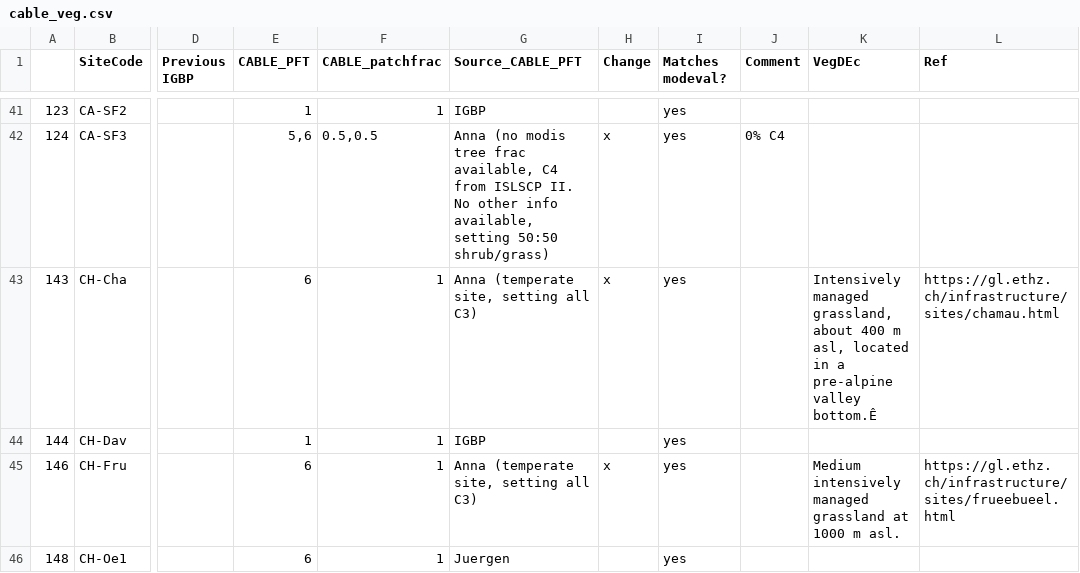
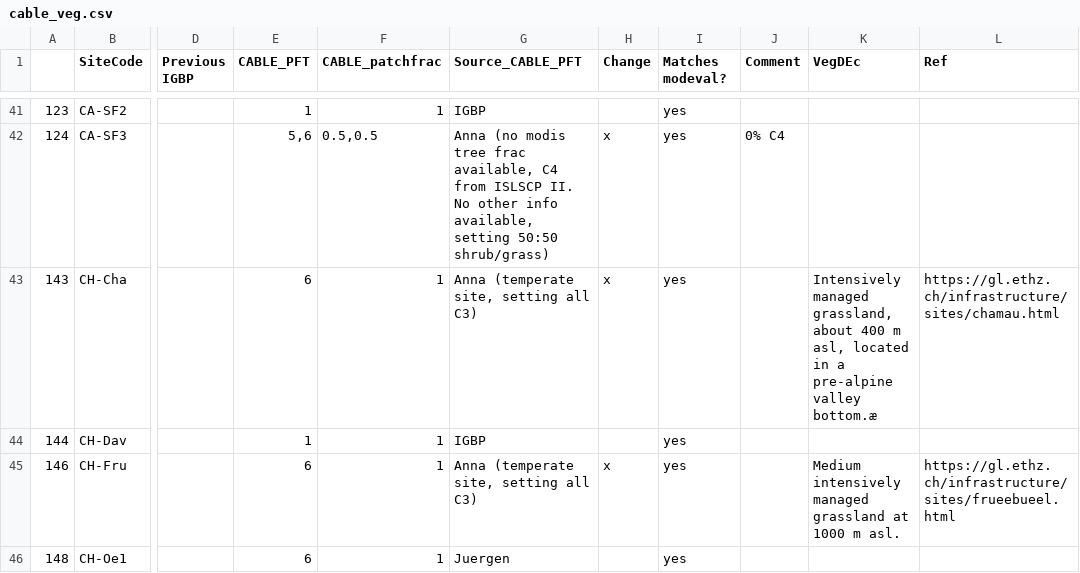
Before and after one commit to aukkola/PLUMBER2, a CSV file: cable_codes/cable_veg.csv, drawn as a sheet; only a part is shown, gaps mark what is left out; the diff covers the shown part only; the diff names each change by its address in the sheet, - before the commit and + after, or states it on an @@ line.

```diff
--- a/cable_codes/cable_veg.csv
+++ b/cable_codes/cable_veg.csv
-K43 (VegDEc): …pre-alpine valley bottom.Ê
+K43 (VegDEc): …pre-alpine valley bottom.æ
```
Also changed, not shown: 25 edited cells elsewhere in this file, 3 other files.
